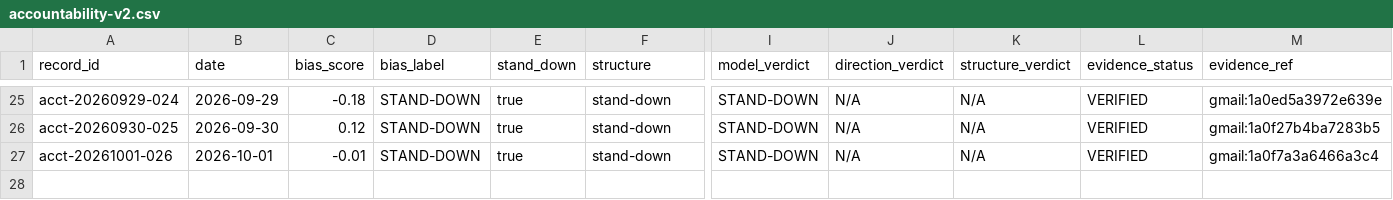
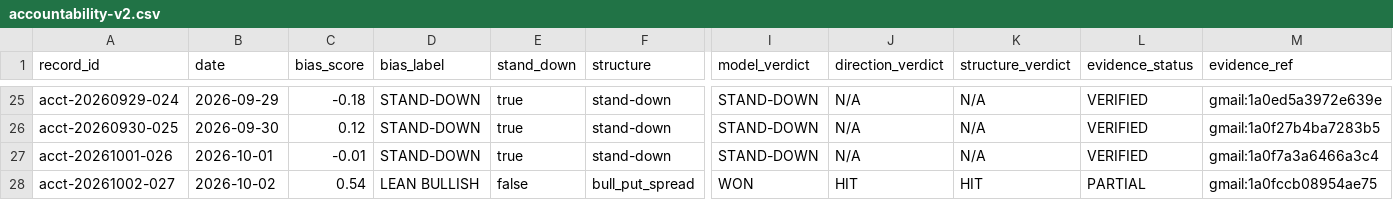
Before and after one commit to MalikAI-786/MalikAI-786-spx, a CSV file: ledger/accountability-v2.csv, drawn as a sheet; only a part is shown, gaps mark what is left out; rows hold the shown columns only; the diff names each change by its address in the sheet, - before the commit and + after, or states it on an @@ line.

```diff
--- a/ledger/accountability-v2.csv
+++ b/ledger/accountability-v2.csv
+row 28: acct-20261002-027 | 2026-10-02 | 0.54 | LEAN BULLISH | false | bull_put_spread | WON | HIT | HIT | PARTIAL | gmail:1a0fccb08954ae75
```
Also changed, not shown: 2 other files.
